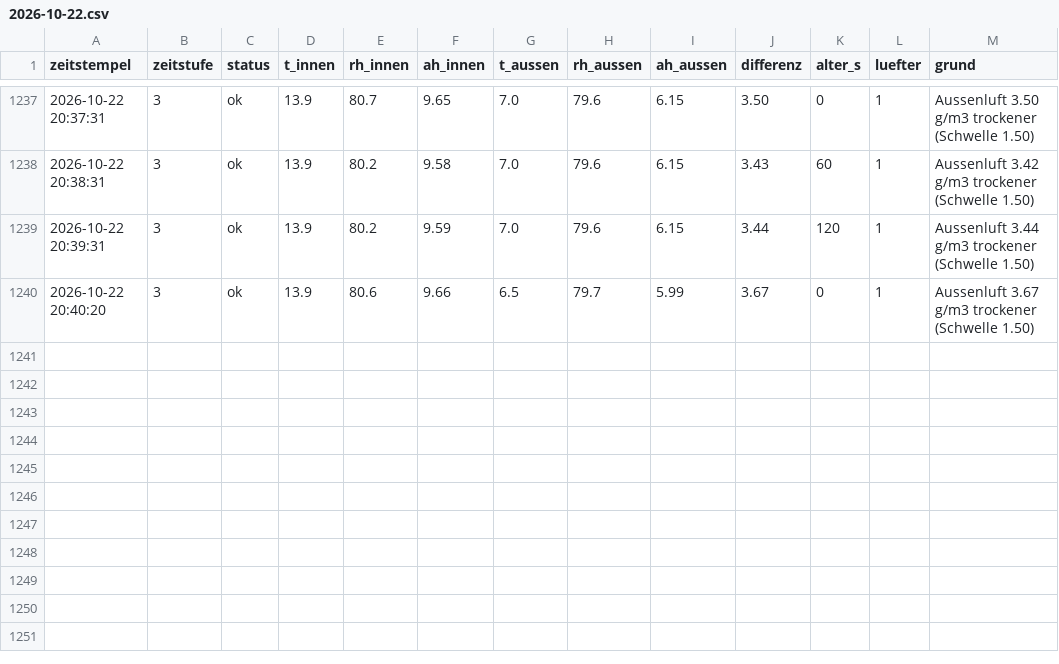
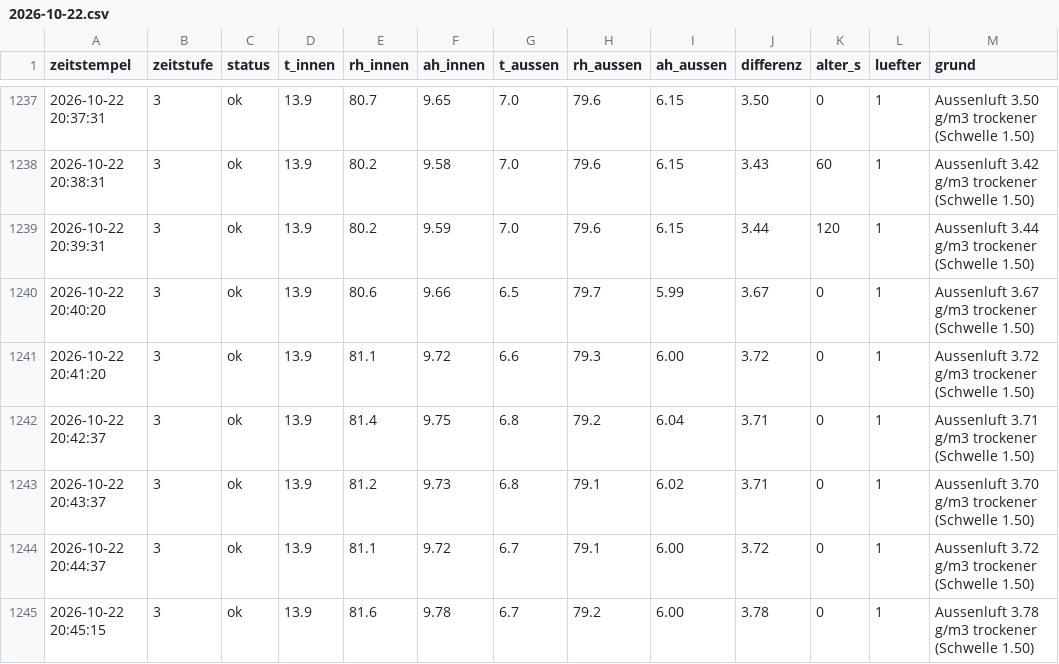
Before and after one commit to ATH2SALZBURG/Kellerl-ftung, a CSV file: tage/2026-10-22.csv, drawn as a sheet; only a part is shown, gaps mark what is left out.

```diff
--- a/tage/2026-10-22.csv
+++ b/tage/2026-10-22.csv
@@ -1240 +1240,6 @@ zeitstempel;zeitstufe;status;t_innen;rh_innen;ah_innen;t_aussen;rh_aussen;ah_aus
 2026-10-22 20:40:20;3;ok;13.9;80.6;9.66;6.5;79.7;5.99;3.67;0;1;Aussenluft 3.67 g/m3 trockener (Schwelle 1.50)
+2026-10-22 20:41:20;3;ok;13.9;81.1;9.72;6.6;79.3;6.00;3.72;0;1;Aussenluft 3.72 g/m3 trockener (Schwelle 1.50)
+2026-10-22 20:42:37;3;ok;13.9;81.4;9.75;6.8;79.2;6.04;3.71;0;1;Aussenluft 3.71 g/m3 trockener (Schwelle 1.50)
+2026-10-22 20:43:37;3;ok;13.9;81.2;9.73;6.8;79.1;6.02;3.71;0;1;Aussenluft 3.70 g/m3 trockener (Schwelle 1.50)
+2026-10-22 20:44:37;3;ok;13.9;81.1;9.72;6.7;79.1;6.00;3.72;0;1;Aussenluft 3.72 g/m3 trockener (Schwelle 1.50)
+2026-10-22 20:45:15;3;ok;13.9;81.6;9.78;6.7;79.2;6.00;3.78;0;1;Aussenluft 3.78 g/m3 trockener (Schwelle 1.50)
```
Also changed, not shown: 3 other files.
